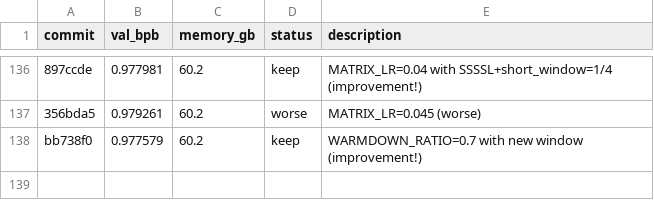
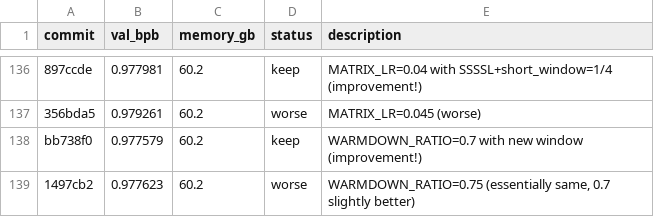
Before and after one commit to quietsmile/autoresearch, a TSV file: results.tsv, drawn as a sheet; only a part is shown, gaps mark what is left out; the diff names each change by its address in the sheet, - before the commit and + after, or states it on an @@ line.

Commit message:
Revert WARMDOWN_RATIO=0.7 (optimal); log exp 137 (0.75 essentially same)

```diff
--- a/results.tsv
+++ b/results.tsv
+row 139: 1497cb2 | 0.977623 | 60.2 | worse | WARMDOWN_RATIO=0.75 (essentially same, 0.7 slightly better)
```
Also changed, not shown: 1 other file.
